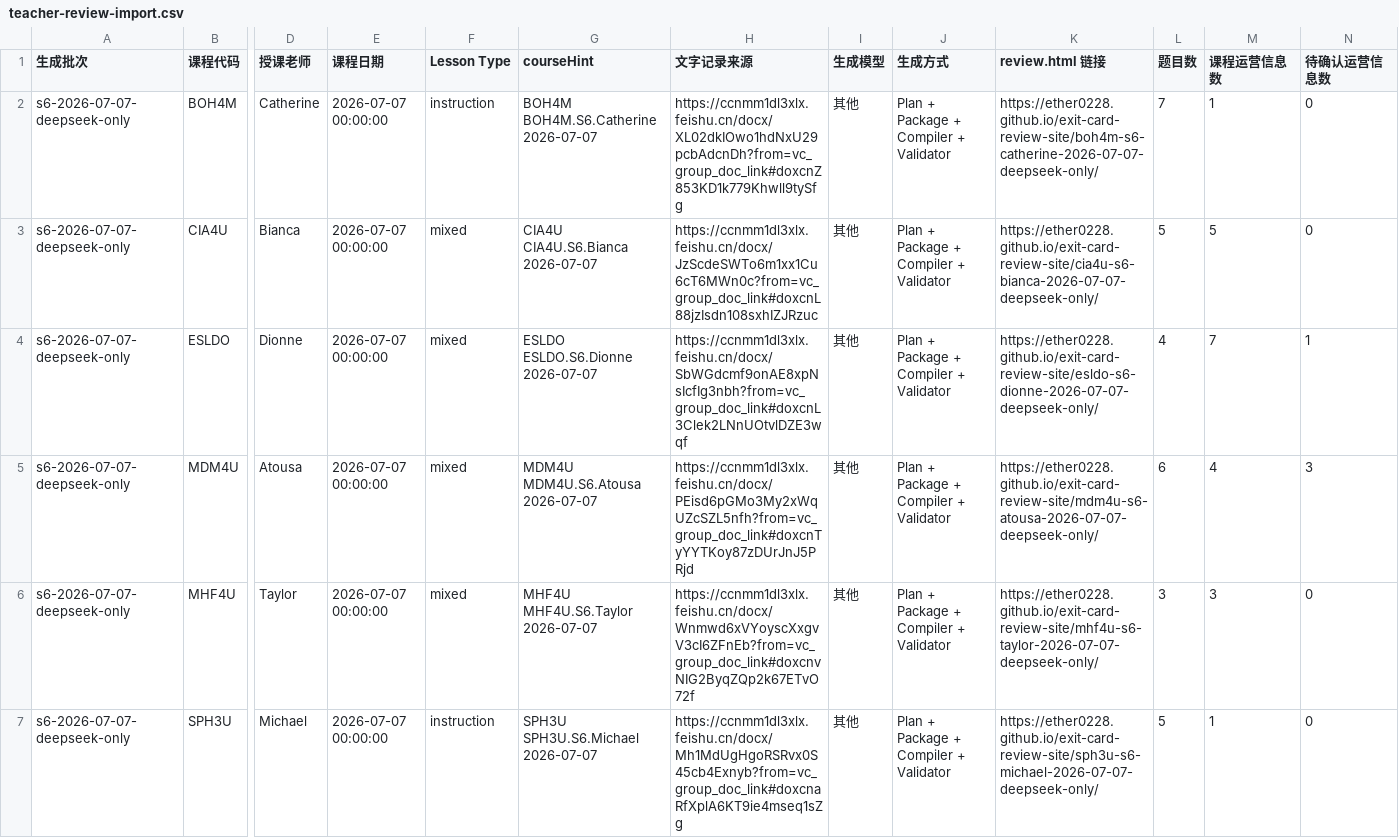
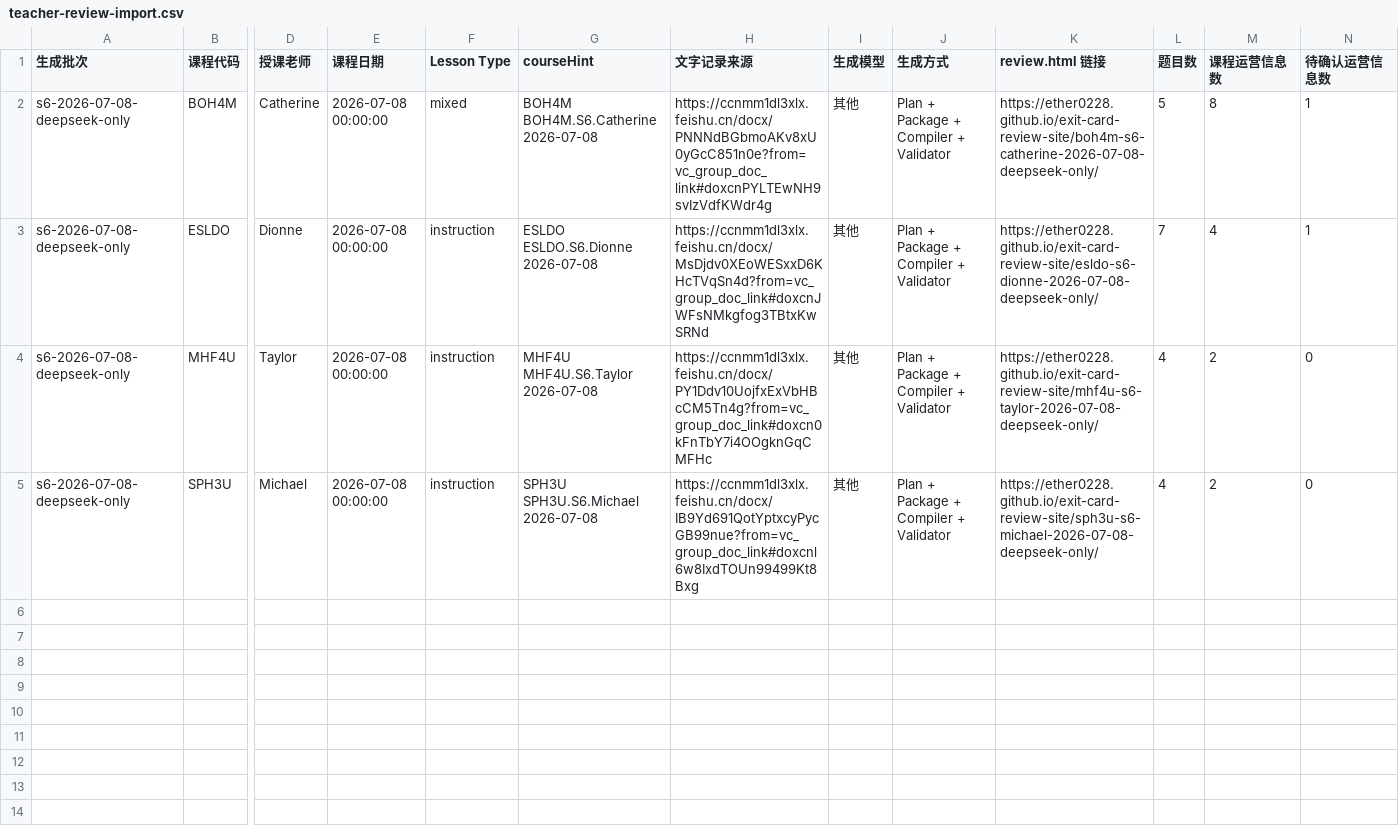
Before and after one commit to Ether0228/exit-card-review-site, a CSV file: teacher-review-import.csv, drawn as a sheet; only a part is shown, gaps mark what is left out; removed rows and columns are numbered as before the commit, all else as after; rows hold the shown columns only; the diff names each change by its address in the sheet, - before the commit and + after, or states it on an @@ line.

Commit message:
Publish 2026-07-08 exit cards

```diff
--- a/teacher-review-import.csv
+++ b/teacher-review-import.csv
-A2 (生成批次): s6-2026-07-07-deepseek-only
+A2 (生成批次): s6-2026-07-08-deepseek-only
-E2 (课程日期): 2026-07-07 00:00:00
+E2 (课程日期): 2026-07-08 00:00:00
-F2 (Lesson Type): instruction
+F2 (Lesson Type): mixed
-G2 (courseHint): BOH4M BOH4M.S6.Catherine 2026-07-07
+G2 (courseHint): BOH4M BOH4M.S6.Catherine 2026-07-08
-H2 (文字记录来源): https://ccnmm1dl3xlx.feishu.cn/docx/XL02dkIOwo1hdNxU29pcbAdcnDh?from=vc_group_doc_link#doxcnZ853KD1k779Khwll9tySfg
+H2 (文字记录来源): https://ccnmm1dl3xlx.feishu.cn/docx/PNNNdBGbmoAKv8xU0yGcC851n0e?from=vc_group_doc_link#doxcnPYLTEwNH9svIzVdfKWdr4g
-K2 (review.html 链接): https://ether0228.github.io/exit-card-review-site/boh4m-s6-catherine-2026-07-07-deepseek-only/
+K2 (review.html 链接): https://ether0228.github.io/exit-card-review-site/boh4m-s6-catherine-2026-07-08-deepseek-only/
-L2 (题目数): 7
+L2 (题目数): 5
-M2 (课程运营信息数): 1
+M2 (课程运营信息数): 8
-N2 (待确认运营信息数): 0
+N2 (待确认运营信息数): 1
-row 3: s6-2026-07-07-deepseek-only | CIA4U | Bianca | 2026-07-07 00:00:00 | mixed | CIA4U CIA4U.S6.Bianca 2026-07-07 | https://ccnmm1dl3xlx.feishu.cn/docx/JzScdeSWTo6m1xx1Cu6cT6MWn0c?from=vc_group_doc_link#doxcnL88jzIsdn108sxhIZJRzuc | 其他 | Plan + Package + Compiler + Validator | https://ether0228.github.io/exit-card-review-site/cia4u-s6-bianca-2026-07-07-deepseek-only/ | 5 | 5 | 0
-A3 (生成批次): s6-2026-07-07-deepseek-only
+A3 (生成批次): s6-2026-07-08-deepseek-only
-E3 (课程日期): 2026-07-07 00:00:00
+E3 (课程日期): 2026-07-08 00:00:00
-F3 (Lesson Type): mixed
+F3 (Lesson Type): instruction
-G3 (courseHint): ESLDO ESLDO.S6.Dionne 2026-07-07
+G3 (courseHint): ESLDO ESLDO.S6.Dionne 2026-07-08
-H3 (文字记录来源): https://ccnmm1dl3xlx.feishu.cn/docx/SbWGdcmf9onAE8xpNsIcfIg3nbh?from=vc_group_doc_link#doxcnL3Clek2LNnUOtvlDZE3wqf
+H3 (文字记录来源): https://ccnmm1dl3xlx.feishu.cn/docx/MsDjdv0XEoWESxxD6KHcTVqSn4d?from=vc_group_doc_link#doxcnJWFsNMkgfog3TBtxKwSRNd
-K3 (review.html 链接): https://ether0228.github.io/exit-card-review-site/esldo-s6-dionne-2026-07-07-deepseek-only/
+K3 (review.html 链接): https://ether0228.github.io/exit-card-review-site/esldo-s6-dionne-2026-07-08-deepseek-only/
-L3 (题目数): 4
+L3 (题目数): 7
-M3 (课程运营信息数): 7
+M3 (课程运营信息数): 4
-row 5: s6-2026-07-07-deepseek-only | MDM4U | Atousa | 2026-07-07 00:00:00 | mixed | MDM4U MDM4U.S6.Atousa 2026-07-07 | https://ccnmm1dl3xlx.feishu.cn/docx/PEisd6pGMo3My2xWqUZcSZL5nfh?from=vc_group_doc_link#doxcnTyYYTKoy87zDUrJnJ5PRjd | 其他 | Plan + Package + Compiler + Validator | https://ether0228.github.io/exit-card-review-site/mdm4u-s6-atousa-2026-07-07-deepseek-only/ | 6 | 4 | 3
-A4:A5 (生成批次): s6-2026-07-07-deepseek-only
+A4:A5 (生成批次): s6-2026-07-08-deepseek-only
-E4:E5 (课程日期): 2026-07-07 00:00:00
+E4:E5 (课程日期): 2026-07-08 00:00:00
-F4 (Lesson Type): mixed
+F4 (Lesson Type): instruction
-G4 (courseHint): MHF4U MHF4U.S6.Taylor 2026-07-07
+G4 (courseHint): MHF4U MHF4U.S6.Taylor 2026-07-08
-H4 (文字记录来源): https://ccnmm1dl3xlx.feishu.cn/docx/Wnmwd6xVYoyscXxgvV3cI6ZFnEb?from=vc_group_doc_link#doxcnvNIG2ByqZQp2k67ETvO72f
+H4 (文字记录来源): https://ccnmm1dl3xlx.feishu.cn/docx/PY1Ddv10UojfxExVbHBcCM5Tn4g?from=vc_group_doc_link#doxcn0kFnTbY7i4OOgknGqCMFHc
-K4 (review.html 链接): https://ether0228.github.io/exit-card-review-site/mhf4u-s6-taylor-2026-07-07-deepseek-only/
+K4 (review.html 链接): https://ether0228.github.io/exit-card-review-site/mhf4u-s6-taylor-2026-07-08-deepseek-only/
-L4 (题目数): 3
+L4 (题目数): 4
-M4 (课程运营信息数): 3
+M4 (课程运营信息数): 2
-G5 (courseHint): SPH3U SPH3U.S6.Michael 2026-07-07
+G5 (courseHint): SPH3U SPH3U.S6.Michael 2026-07-08
-H5 (文字记录来源): https://ccnmm1dl3xlx.feishu.cn/docx/Mh1MdUgHgoRSRvx0S45cb4Exnyb?from=vc_group_doc_link#doxcnaRfXplA6KT9ie4mseq1sZg
+H5 (文字记录来源): https://ccnmm1dl3xlx.feishu.cn/docx/IB9Yd691QotYptxcyPycGB99nue?from=vc_group_doc_link#doxcnl6w8IxdTOUn99499Kt8Bxg
-K5 (review.html 链接): https://ether0228.github.io/exit-card-review-site/sph3u-s6-michael-2026-07-07-deepseek-only/
+K5 (review.html 链接): https://ether0228.github.io/exit-card-review-site/sph3u-s6-michael-2026-07-08-deepseek-only/
-L5 (题目数): 5
+L5 (题目数): 4
-M5 (课程运营信息数): 1
+M5 (课程运营信息数): 2
```
Also changed, not shown: 15 other files.
